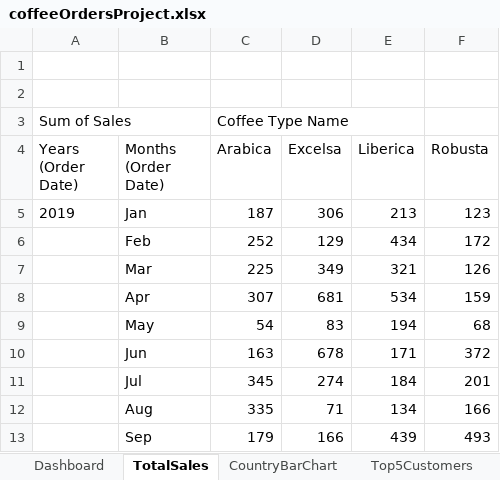
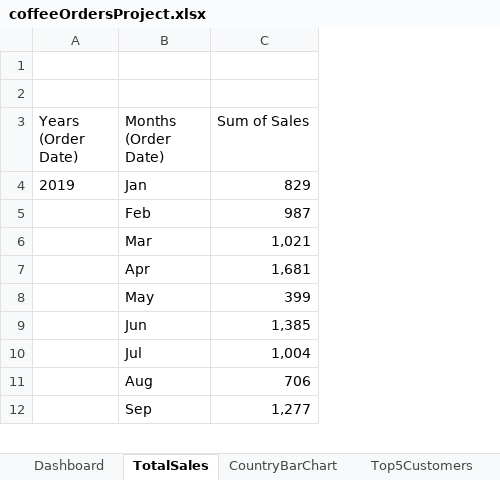
Before and after one commit to jakubgrzebyk/PortfolioProjects, an Excel workbook: coffeeOrdersProject.xlsx, sheet TotalSales, drawn as a sheet; only a part is shown; values as stored, in another font and other column widths than the file's, no borders; removed rows and columns are numbered as before the commit, all else as after; the diff names each change by its address in the sheet, - before the commit and + after, or states it on an @@ line.

```diff
--- a/coffeeOrdersProject.xlsx (sheet TotalSales)
+++ b/coffeeOrdersProject.xlsx (sheet TotalSales)
-column C (Arabica), rows 5-13: 187 | 252 | 225 | 307 | 54 | 163 | 345 | 335 | 179
-column D (Excelsa), rows 5-13: 306 | 129 | 349 | 681 | 83 | 678 | 274 | 71 | 166
-column E (Liberica), rows 5-13: 213 | 434 | 321 | 534 | 194 | 171 | 184 | 134 | 439
-column F (Robusta), rows 5-13: 123 | 172 | 126 | 159 | 68 | 372 | 201 | 166 | 493
+column C (Sum of Sales), rows 4-12: 829 | 987 | 1,021 | 1,681 | 399 | 1,385 | 1,004 | 706 | 1,277
-row 3: Sum of Sales |  | Coffee Type Name
```
Also changed, not shown: sheet products, charts or pictures.
